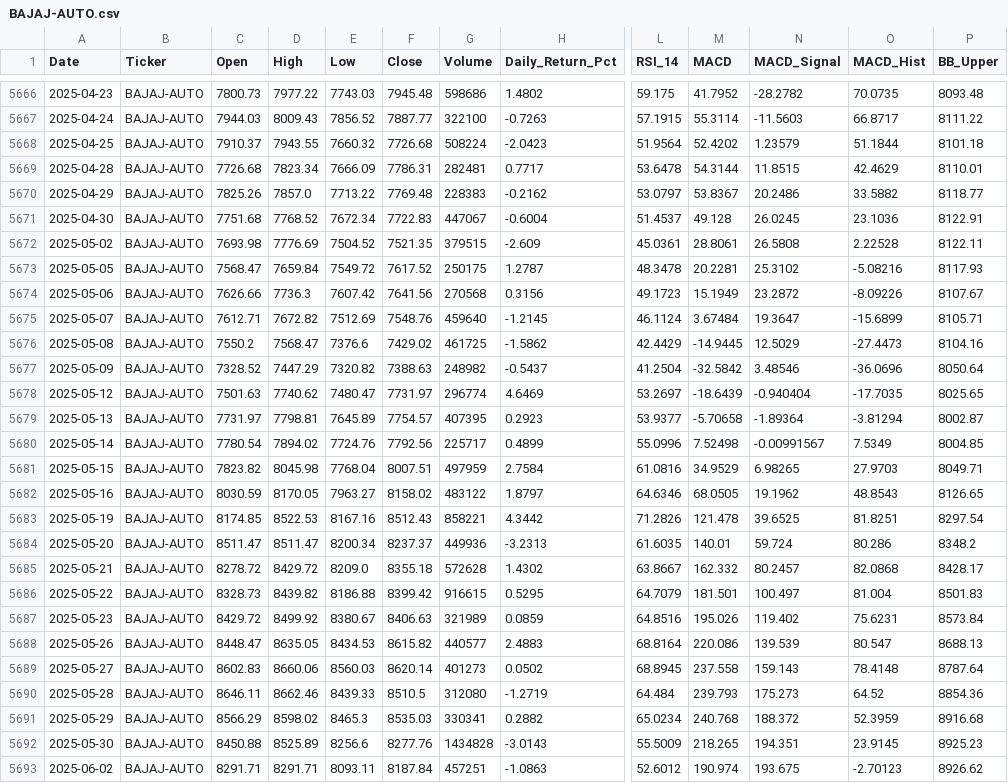
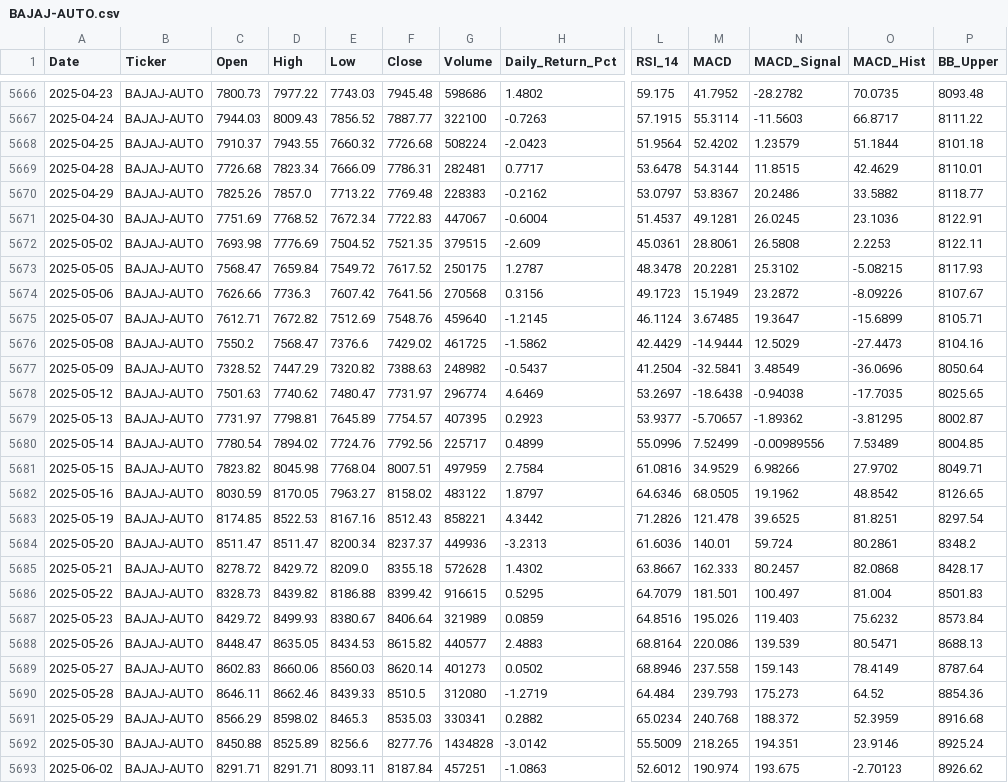
Before and after one commit to wimpypython/nifty-stock-intelligence, a CSV file: data/historical/BAJAJ-AUTO.csv, drawn as a sheet; only a part is shown, gaps mark what is left out; the diff covers the shown part only; the diff names each change by its address in the sheet, - before the commit and + after, or states it on an @@ line.

```diff
--- a/data/historical/BAJAJ-AUTO.csv
+++ b/data/historical/BAJAJ-AUTO.csv
-C5671 (Open): 7751.68
+C5671 (Open): 7751.69
-M5671 (MACD): 49.128
+M5671 (MACD): 49.1281
-O5672 (MACD_Hist): 2.22528
+O5672 (MACD_Hist): 2.2253
-O5673 (MACD_Hist): -5.08216
+O5673 (MACD_Hist): -5.08215
-M5675 (MACD): 3.67484
+M5675 (MACD): 3.67485
-M5676 (MACD): -14.9445
+M5676 (MACD): -14.9444
-M5677 (MACD): -32.5842
+M5677 (MACD): -32.5841
-N5677 (MACD_Signal): 3.48546
+N5677 (MACD_Signal): 3.48549
-M5678 (MACD): -18.6439
+M5678 (MACD): -18.6438
-N5678 (MACD_Signal): -0.940404
+N5678 (MACD_Signal): -0.94038
-M5679 (MACD): -5.70658
+M5679 (MACD): -5.70657
-N5679 (MACD_Signal): -1.89364
+N5679 (MACD_Signal): -1.89362
-O5679 (MACD_Hist): -3.81294
+O5679 (MACD_Hist): -3.81295
-M5680 (MACD): 7.52498
+M5680 (MACD): 7.52499
-N5680 (MACD_Signal): -0.00991567
+N5680 (MACD_Signal): -0.00989556
-O5680 (MACD_Hist): 7.5349
+O5680 (MACD_Hist): 7.53489
-N5681 (MACD_Signal): 6.98265
+N5681 (MACD_Signal): 6.98266
-O5681 (MACD_Hist): 27.9703
+O5681 (MACD_Hist): 27.9702
-O5682 (MACD_Hist): 48.8543
+O5682 (MACD_Hist): 48.8542
-L5684 (RSI_14): 61.6035
+L5684 (RSI_14): 61.6036
-O5684 (MACD_Hist): 80.286
+O5684 (MACD_Hist): 80.2861
-M5685 (MACD): 162.332
+M5685 (MACD): 162.333
-D5687 (High): 8499.92
+D5687 (High): 8499.93
-F5687 (Close): 8406.63
+F5687 (Close): 8406.64
-N5687 (MACD_Signal): 119.402
+N5687 (MACD_Signal): 119.403
-O5687 (MACD_Hist): 75.6231
+O5687 (MACD_Hist): 75.6232
-O5688 (MACD_Hist): 80.547
+O5688 (MACD_Hist): 80.5471
-L5689 (RSI_14): 68.8945
+L5689 (RSI_14): 68.8946
-O5689 (MACD_Hist): 78.4148
+O5689 (MACD_Hist): 78.4149
-H5692 (Daily_Return_Pct): -3.0143
+H5692 (Daily_Return_Pct): -3.0142
-O5692 (MACD_Hist): 23.9145
+O5692 (MACD_Hist): 23.9146
-P5692 (BB_Upper): 8925.23
+P5692 (BB_Upper): 8925.24
```
Also changed, not shown: 1 added row and 47 edited cells elsewhere in this file, data/historical/HCLTECH.csv, data/historical/ICICIBANK.csv, 51 other files.
